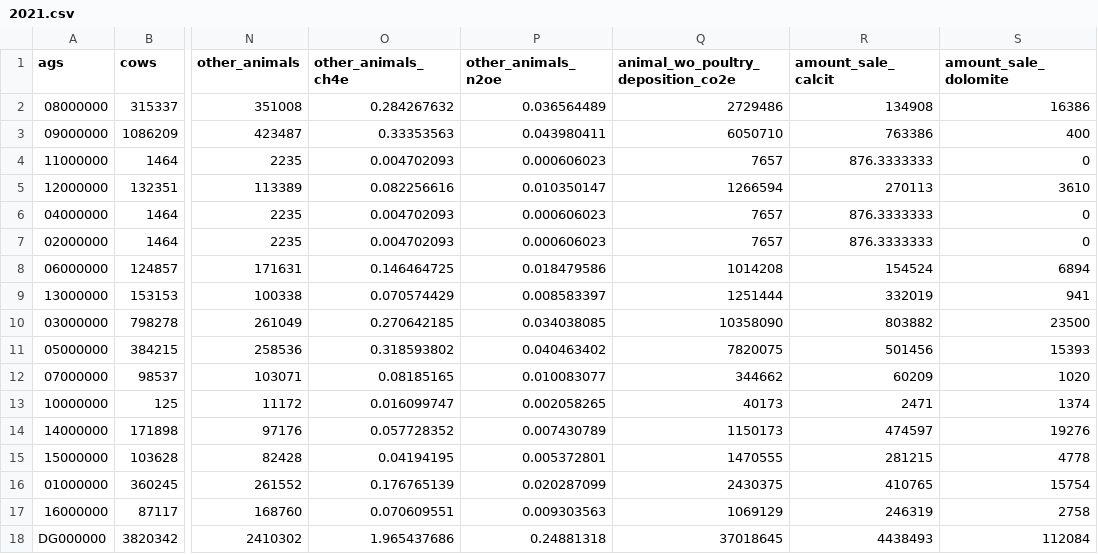
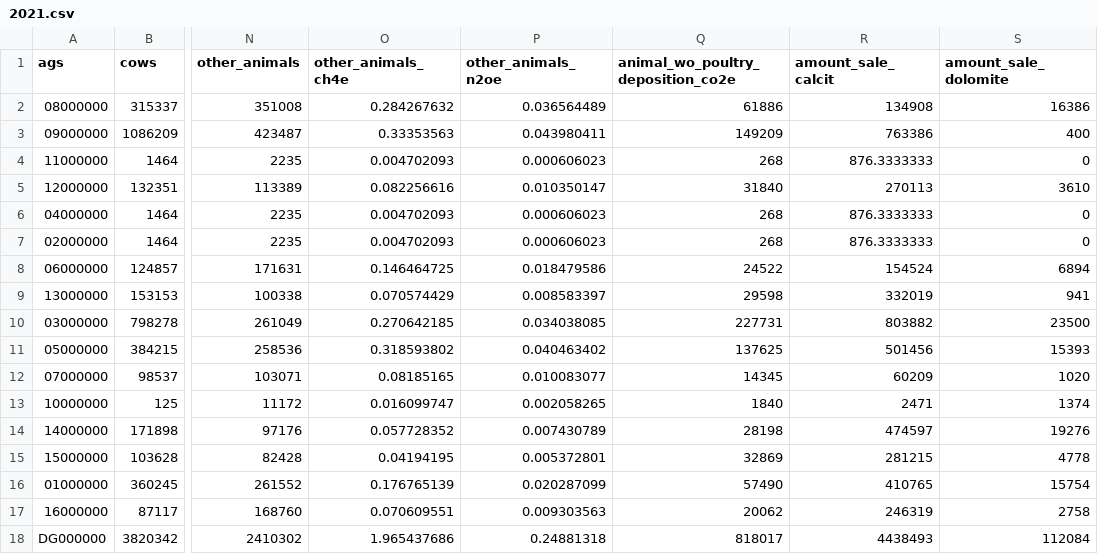
Before and after one commit to GermanZero-de/localzero-data-public, a CSV file: nat_agri/2021.csv, drawn as a sheet; only a part is shown, gaps mark what is left out; the diff names each change by its address in the sheet, - before the commit and + after, or states it on an @@ line.

```diff
--- a/nat_agri/2021.csv
+++ b/nat_agri/2021.csv
-Q2: 2729486
+Q2: 61886
-Q3: 6050710
+Q3: 149209
-Q4: 7657
+Q4: 268
-Q5: 1266594
+Q5: 31840
-Q6:Q7: 7657
+Q6:Q7: 268
-Q8: 1014208
+Q8: 24522
-Q9: 1251444
+Q9: 29598
-Q10: 10358090
+Q10: 227731
-Q11: 7820075
+Q11: 137625
-Q12: 344662
+Q12: 14345
-Q13: 40173
+Q13: 1840
-Q14: 1150173
+Q14: 28198
-Q15: 1470555
+Q15: 32869
-Q16: 2430375
+Q16: 57490
-Q17: 1069129
+Q17: 20062
-Q18: 37018645
+Q18: 818017
```
Also changed, not shown: nat_agri/sources.csv.
